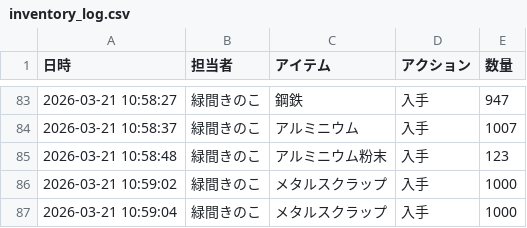
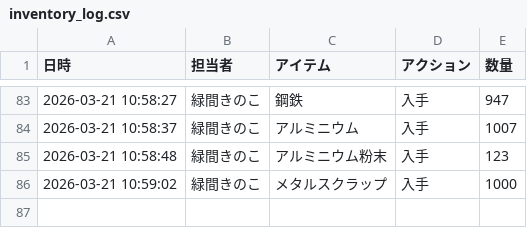
Before and after one commit to Lichtmido/midorima_material_inventory_management, a CSV file: inventory_log.csv, drawn as a sheet; only a part is shown, gaps mark what is left out; the diff names each change by its address in the sheet, - before the commit and + after, or states it on an @@ line.

Commit message:
Inventory Update: 2026-03-21 10:59:12

```diff
--- a/inventory_log.csv
+++ b/inventory_log.csv
-row 87: 2026-03-21 10:59:04 | 緑間きのこ | メタルスクラップ | 入手 | 1000
```
